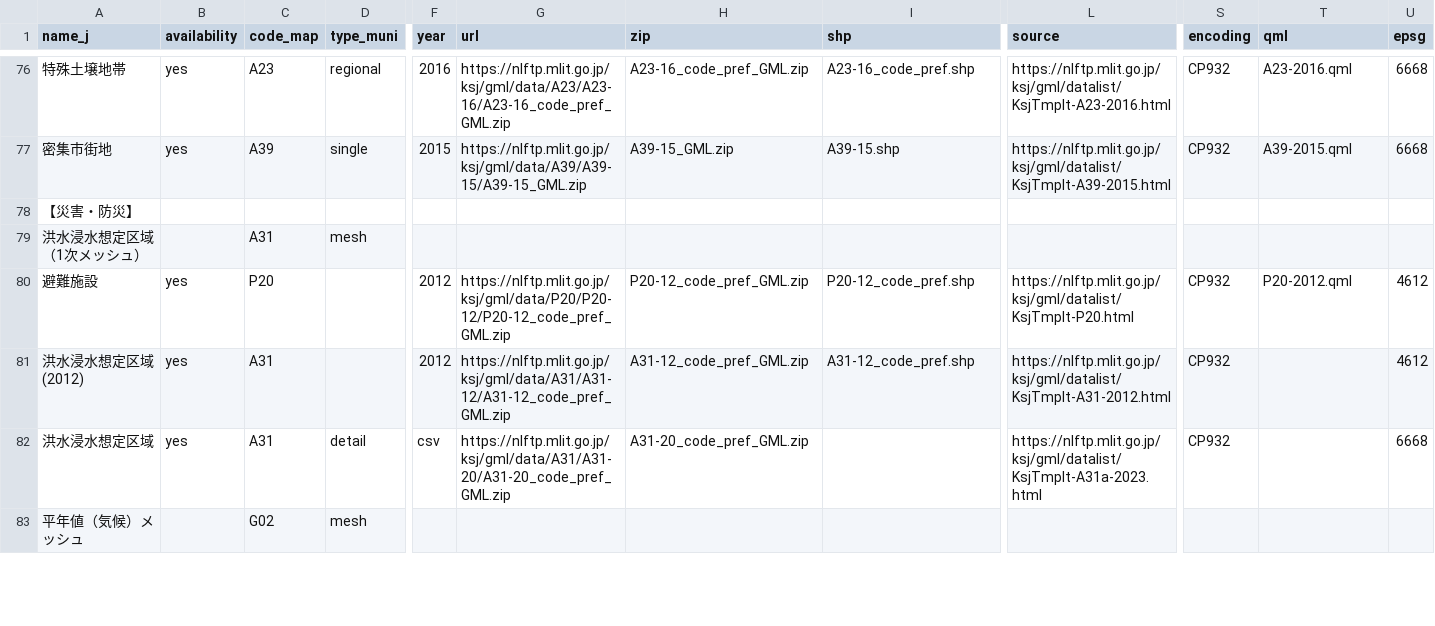
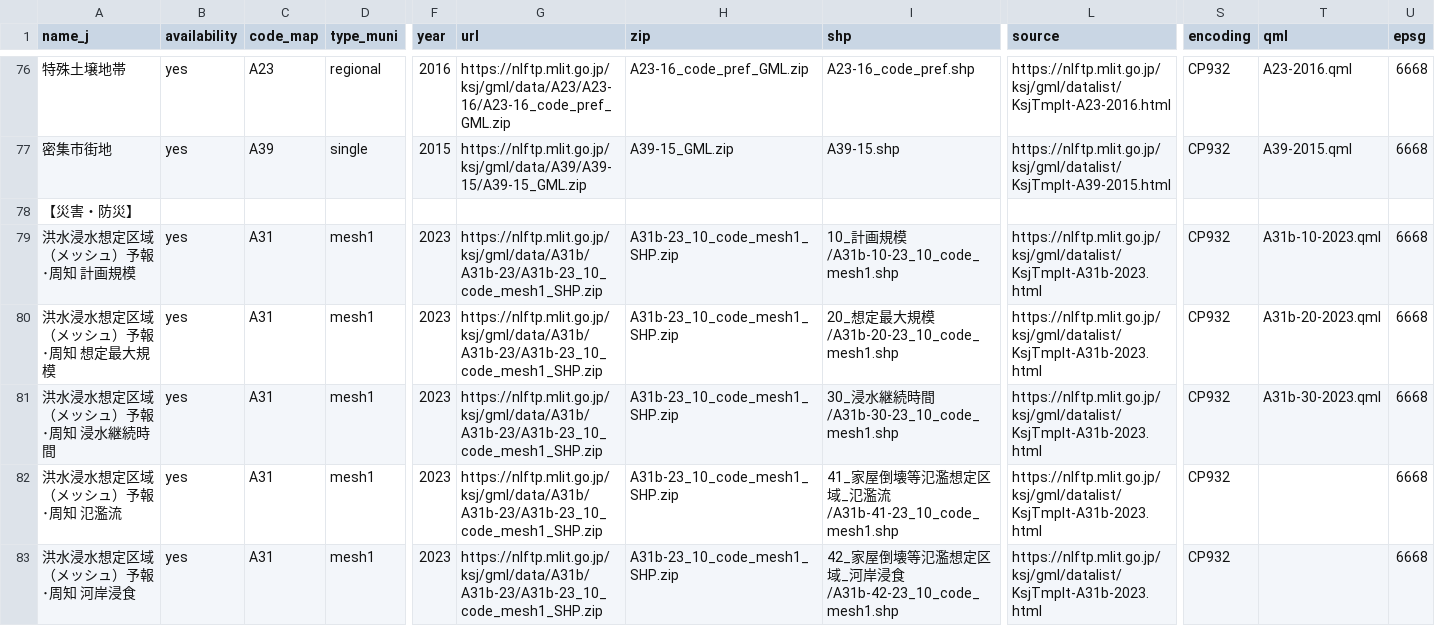
Before and after one commit to babayoshihiko/jpdata, a CSV file: csv/LandNumInfo.csv, drawn as a sheet; only a part is shown, gaps mark what is left out; the shorter side is filled out with more unchanged rows; removed rows and columns are numbered as before the commit, all else as after; rows hold the shown columns only; the diff covers the shown part only; the diff names each change by its address in the sheet, - before the commit and + after, or states it on an @@ line.

Commit message:
mesh flood

```diff
--- a/csv/LandNumInfo.csv
+++ b/csv/LandNumInfo.csv
-row 79: 洪水浸水想定区域（1次メッシュ） |  | A31 | mesh
+row 79: 洪水浸水想定区域（メッシュ）予報･周知 計画規模 | yes | A31 | mesh1 | 2023 | https://nlftp.mlit.go.jp/ksj/gml/data/A31b/A31b-23/A31b-23_10_code_mesh1_SHP.zip | A31b-23_10_code_mesh1_SHP.zip | 10_計画規模/A31b-10-23_10_code_mesh1.shp | https://nlftp.mlit.go.jp/ksj/gml/datalist/KsjTmplt-A31b-2023.html | CP932 | A31b-10-2023.qml | 6668
+row 80: 洪水浸水想定区域（メッシュ）予報･周知 想定最大規模 | yes | A31 | mesh1 | 2023 | https://nlftp.mlit.go.jp/ksj/gml/data/A31b/A31b-23/A31b-23_10_code_mesh1_SHP.zip | A31b-23_10_code_mesh1_SHP.zip | 20_想定最大規模/A31b-20-23_10_code_mesh1.shp | https://nlftp.mlit.go.jp/ksj/gml/datalist/KsjTmplt-A31b-2023.html | CP932 | A31b-20-2023.qml | 6668
+row 81: 洪水浸水想定区域（メッシュ）予報･周知 浸水継続時間 | yes | A31 | mesh1 | 2023 | https://nlftp.mlit.go.jp/ksj/gml/data/A31b/A31b-23/A31b-23_10_code_mesh1_SHP.zip | A31b-23_10_code_mesh1_SHP.zip | 30_浸水継続時間/A31b-30-23_10_code_mesh1.shp | https://nlftp.mlit.go.jp/ksj/gml/datalist/KsjTmplt-A31b-2023.html | CP932 | A31b-30-2023.qml | 6668
+row 82: 洪水浸水想定区域（メッシュ）予報･周知 氾濫流 | yes | A31 | mesh1 | 2023 | https://nlftp.mlit.go.jp/ksj/gml/data/A31b/A31b-23/A31b-23_10_code_mesh1_SHP.zip | A31b-23_10_code_mesh1_SHP.zip | 41_家屋倒壊等氾濫想定区域_氾濫流/A31b-41-23_10_code_mesh1.shp | https://nlftp.mlit.go.jp/ksj/gml/datalist/KsjTmplt-A31b-2023.html | CP932 |  | 6668
+row 83: 洪水浸水想定区域（メッシュ）予報･周知 河岸浸食 | yes | A31 | mesh1 | 2023 | https://nlftp.mlit.go.jp/ksj/gml/data/A31b/A31b-23/A31b-23_10_code_mesh1_SHP.zip | A31b-23_10_code_mesh1_SHP.zip | 42_家屋倒壊等氾濫想定区域_河岸浸食/A31b-42-23_10_code_mesh1.shp | https://nlftp.mlit.go.jp/ksj/gml/datalist/KsjTmplt-A31b-2023.html | CP932 |  | 6668
```
Also changed, not shown: 5 added rows and 1 edited cell elsewhere in this file, 8 other files.
